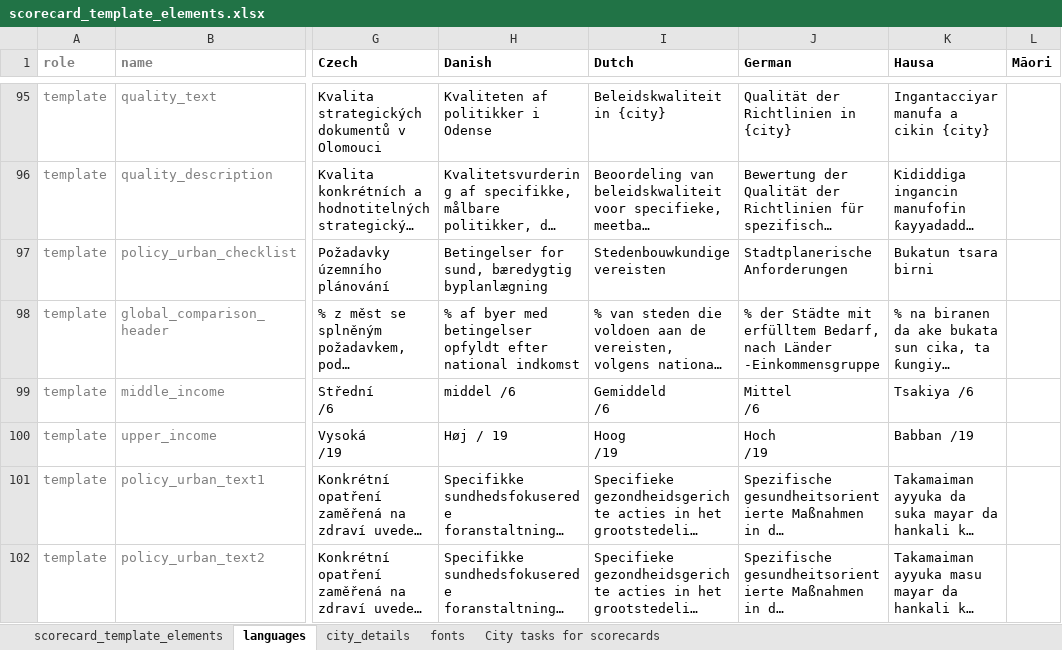
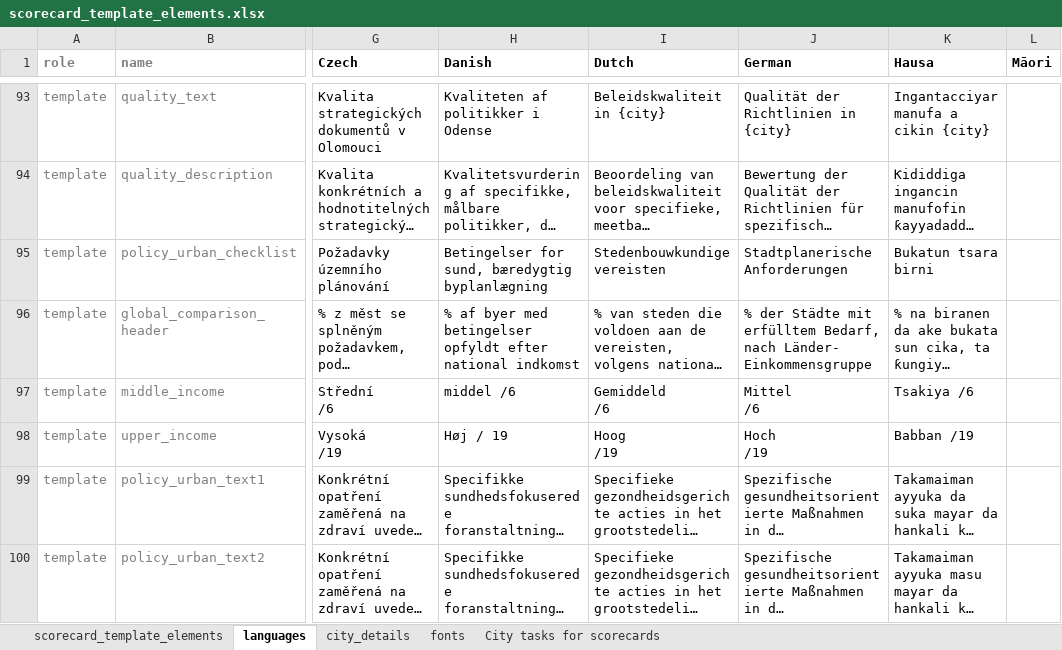
Before and after one commit to global-healthy-liveable-cities/global_scorecards, an Excel workbook: scorecard_template_elements.xlsx, sheet languages, drawn as a sheet; only a part is shown, gaps mark what is left out; long unchanged cells end in …; values as stored, in another font and other column widths than the file's, no borders; conditional formats not drawn; addresses are those after the commit; the diff covers the shown part only; the diff names each change by its address in the sheet, - before the commit and + after, or states it on an @@ line.

Commit message:
updated German prose

```diff
--- a/scorecard_template_elements.xlsx (sheet languages)
+++ b/scorecard_template_elements.xlsx (sheet languages)
-J96 (German): …Bedarf, nach Länder -Einkommensgruppe
+J96 (German): …Bedarf, nach Länder- Einkommensgruppe
```
Also changed, not shown: 2 moved rows and 9 edited cells elsewhere in this sheet, sheet city_details, sheet scorecard_template_elements, sheet City tasks for scorecards, formulas that keep their value.
